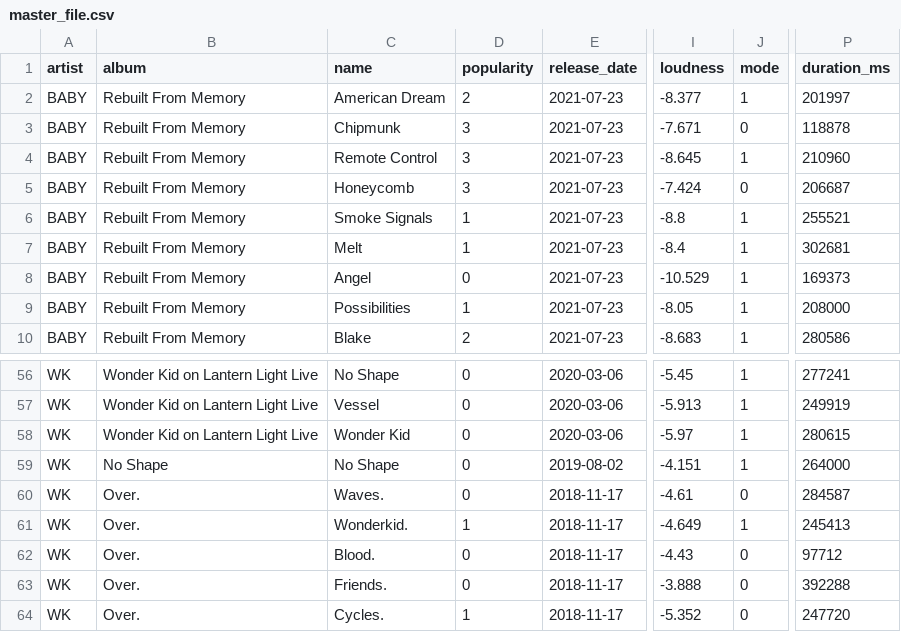
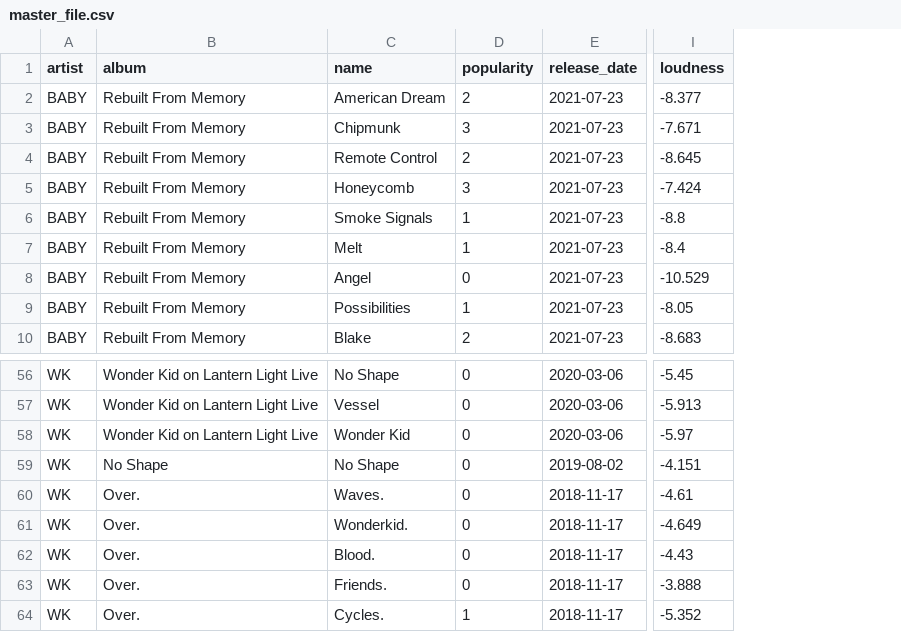
Before and after one commit to k8-bit/spotify-metadata-analysis, a CSV file: master_file.csv, drawn as a sheet; only a part is shown, gaps mark what is left out; the diff names each change by its address in the sheet, - before the commit and + after, or states it on an @@ line.

Commit message:
Update master_file.csv

```diff
--- a/master_file.csv
+++ b/master_file.csv
-column J (mode), rows 2-10: 1 | 0 | 1 | 0 | 1 | 1 | 1 | 1 | 1; rows 56-64: 1 | 1 | 1 | 1 | 0 | 1 | 0 | 0 | 0
-column P (duration_ms), rows 2-10: 201997 | 118878 | 210960 | 206687 | 255521 | 302681 | 169373 | 208000 | 280586; rows 56-64: 277241 | 249919 | 280615 | 264000 | 284587 | 245413 | 97712 | 392288 | 247720
-D4 (popularity): 3
+D4 (popularity): 2
-D61 (popularity): 1
+D61 (popularity): 0
```
